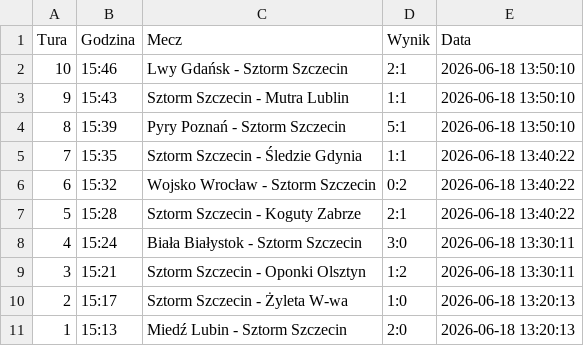
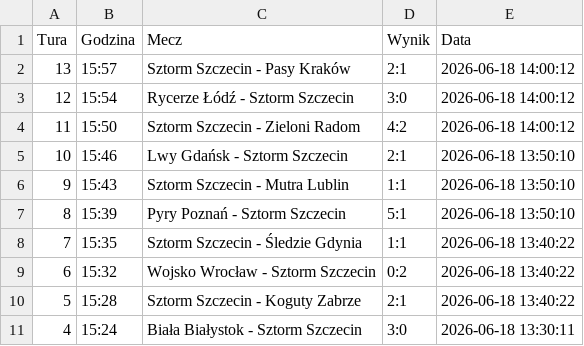
Before and after one commit to tesar13/Virtuale, a CSV file: wyniki.csv, drawn as a sheet; only a part is shown; the shorter side is filled out with more unchanged rows.

Commit message:
Aktualizacja wynikow 2026-06-18 14:00:13

```diff
--- a/wyniki.csv
+++ b/wyniki.csv
@@ -1,2 +1,5 @@
 Tura,Godzina,Mecz,Wynik,Data
+13,15:57,Sztorm Szczecin - Pasy Kraków,2:1,2026-06-18 14:00:12
+12,15:54,Rycerze Łódź - Sztorm Szczecin,3:0,2026-06-18 14:00:12
+11,15:50,Sztorm Szczecin - Zieloni Radom,4:2,2026-06-18 14:00:12
 10,15:46,Lwy Gdańsk - Sztorm Szczecin,2:1,2026-06-18 13:50:10
```
